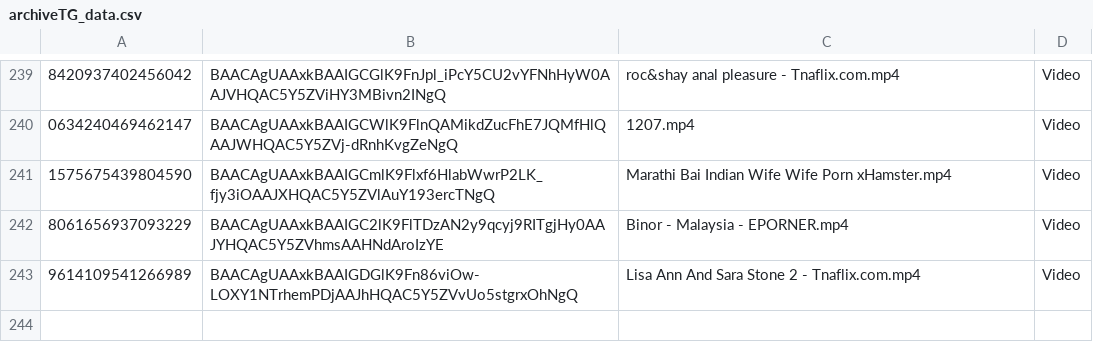
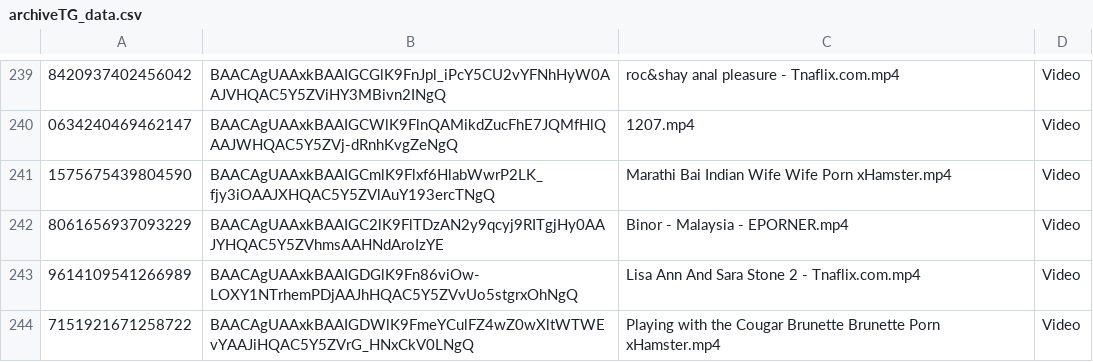
Before and after one commit to nikovlod/archivepronto, a CSV file: archiveTG_data.csv, drawn as a sheet; only a part is shown, gaps mark what is left out; the diff names each change by its address in the sheet, - before the commit and + after, or states it on an @@ line.

Commit message:
Add new file to archive

```diff
--- a/archiveTG_data.csv
+++ b/archiveTG_data.csv
+row 244: 7151921671258722 | BAACAgUAAxkBAAIGDWlK9FmeYCulFZ4wZ0wXltWTWEvYAAJiHQAC5Y5ZVrG_HNxCkV0LNgQ | Playing with the Cougar Brunette Brunette Porn xHamster.mp4 | Video
```
